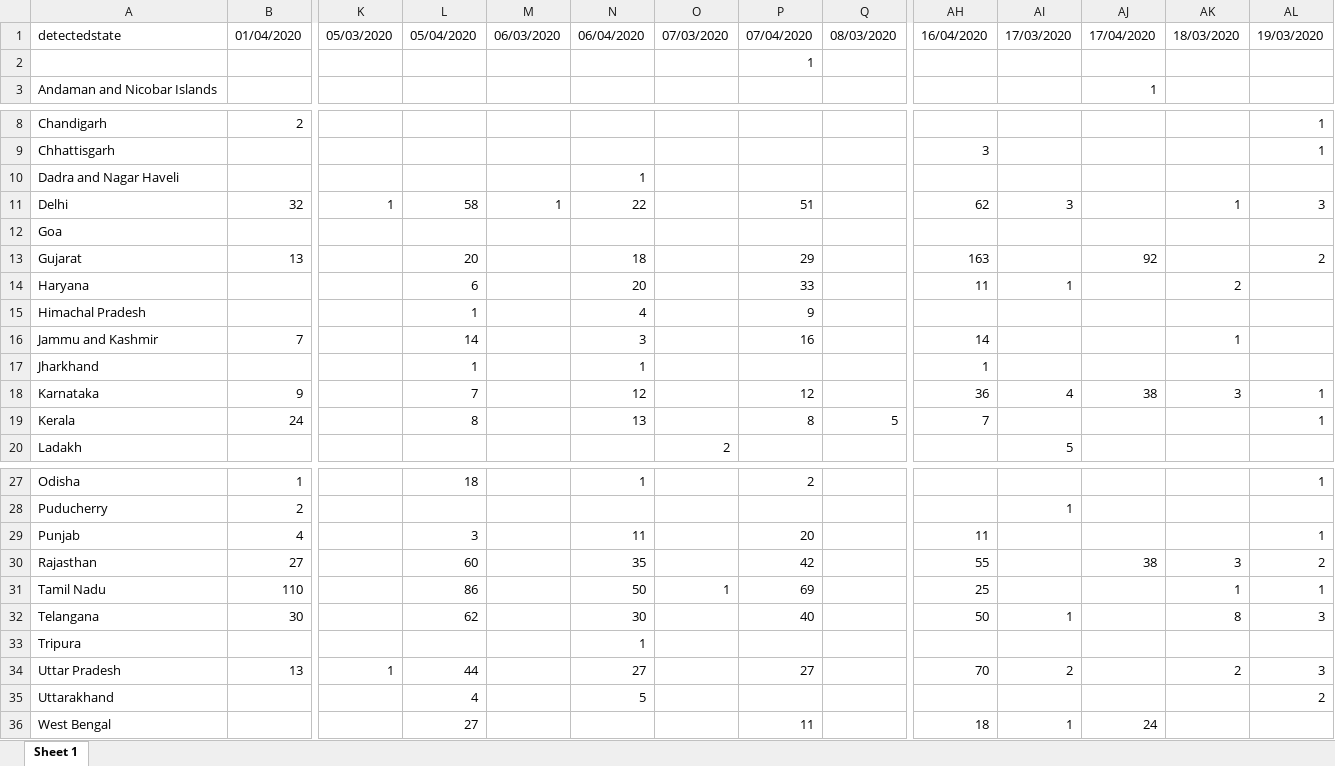
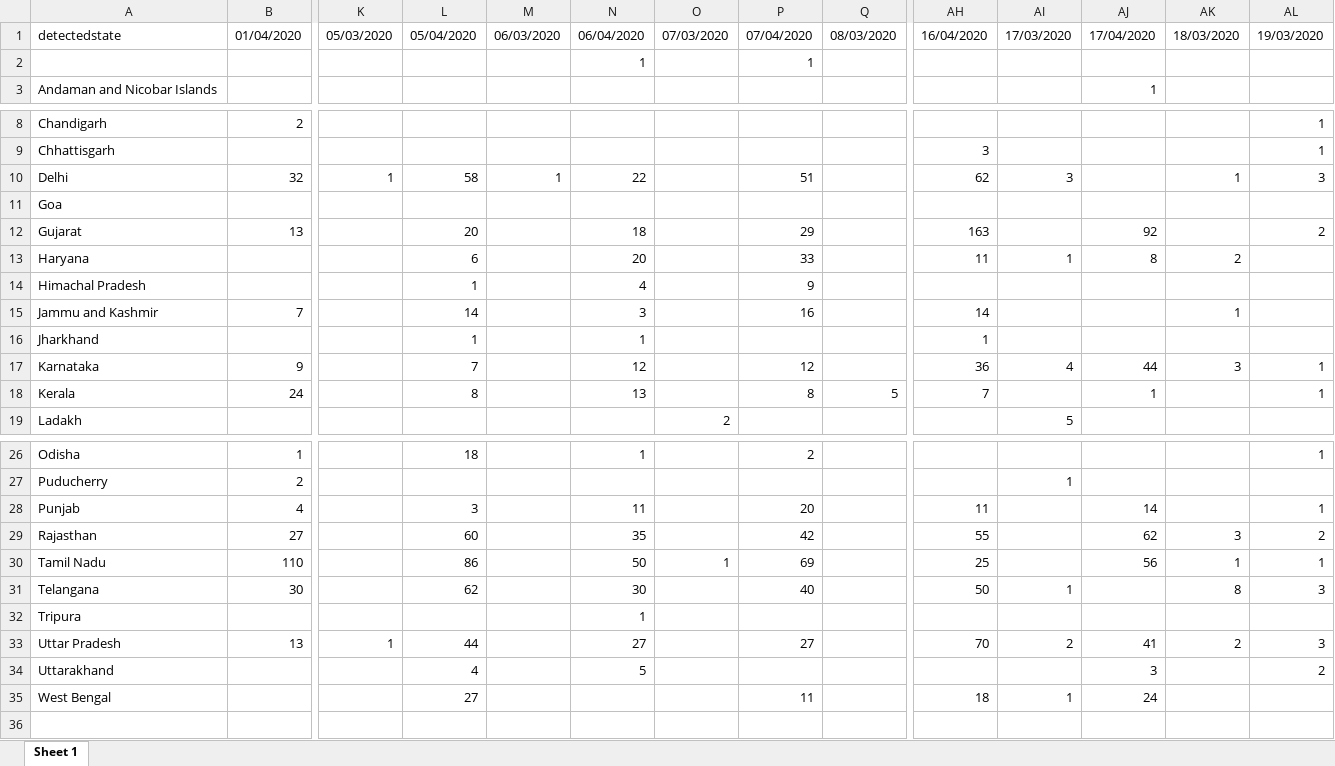
Before and after one commit to mrinal000/covid19_india_data, an Excel workbook: covid19_data/excel/state/ncov19state_wide.xlsx, sheet Sheet 1, drawn as a sheet; only a part is shown, gaps mark what is left out; values as stored, in another font and other column widths than the file's, no borders; removed rows and columns are numbered as before the commit, all else as after; rows hold the shown columns only; the diff names each change by its address in the sheet, - before the commit and + after, or states it on an @@ line.

```diff
--- a/covid19_data/excel/state/ncov19state_wide.xlsx (sheet Sheet 1)
+++ b/covid19_data/excel/state/ncov19state_wide.xlsx (sheet Sheet 1)
-N2: (empty)
+N2: 1
-row 10: Dadra and Nagar Haveli |  |  |  |  | 1
-AJ13: (empty)
+AJ13: 8
-AJ17: 38
+AJ17: 44
-AJ18: (empty)
+AJ18: 1
-AJ28: (empty)
+AJ28: 14
-AJ29: 38
+AJ29: 62
-AJ30: (empty)
+AJ30: 56
-AJ33: (empty)
+AJ33: 41
-AJ34: (empty)
+AJ34: 3
```
Also changed, not shown: covid19_data/excel/individual/ncov19individual_clean.xlsx, covid19_data/excel/individual/ncov19individual_raw.xlsx, 7 other files.
